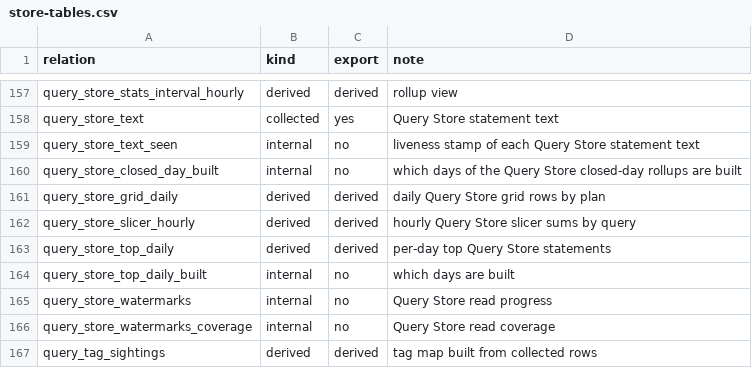
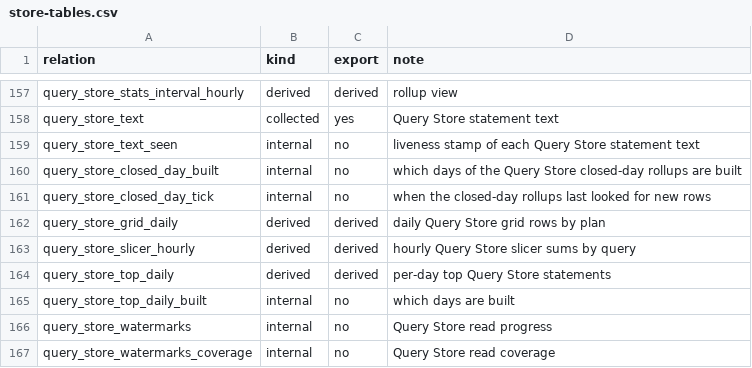
Before and after one commit to erikdarlingdata/PerformanceMonitor, a CSV file: docs/darling/store-tables.csv, drawn as a sheet; only a part is shown, gaps mark what is left out; the shorter side is filled out with more unchanged rows; the diff names each change by its address in the sheet, - before the commit and + after, or states it on an @@ line.

Commit message:
Record a rollup tick heartbeat per server, read a server raw when a row landed after it, and retry a faulting rollup read on the interval table (#9111)

```diff
--- a/docs/darling/store-tables.csv
+++ b/docs/darling/store-tables.csv
+row 161: query_store_closed_day_tick | internal | no | when the closed-day rollups last looked for new rows
```
Also changed, not shown: 9 other files.
